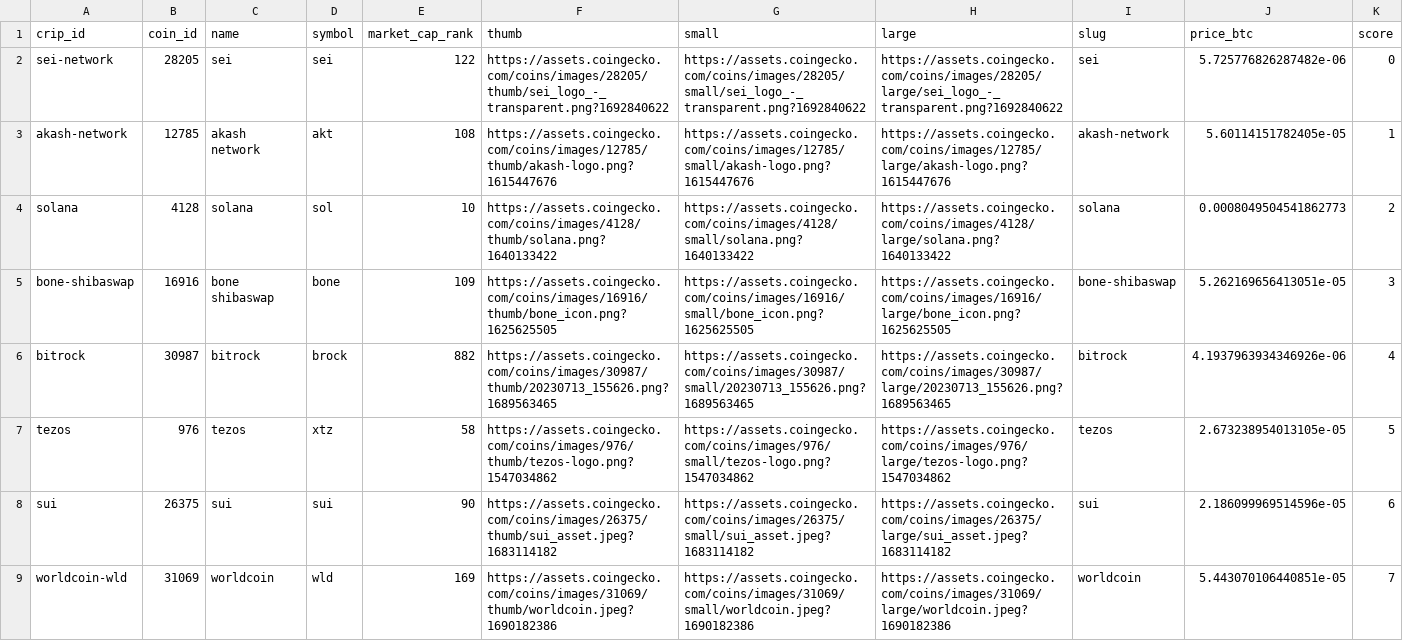
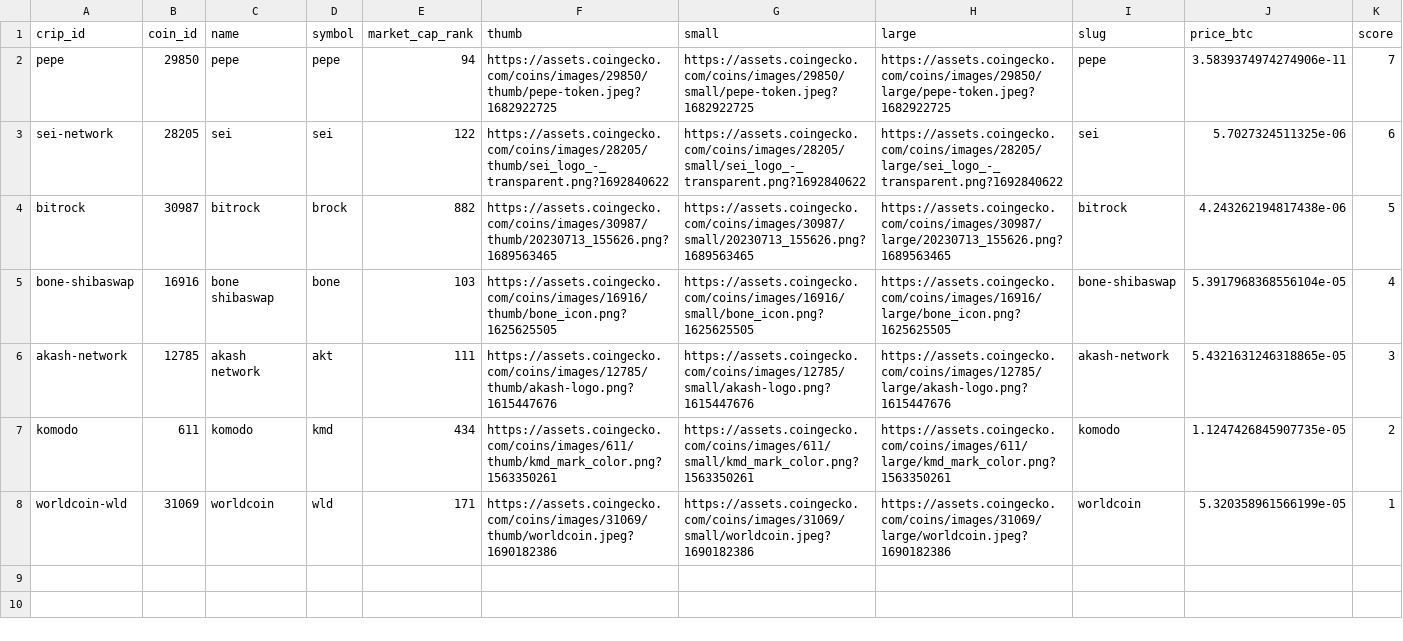
Before and after one commit to Lucaramallo/Cripto_analisis_lucaramallo, a CSV file: Csvs_cleanned/coins_global_trends.csv, drawn as a sheet.

```diff
--- a/Csvs_cleanned/coins_global_trends.csv
+++ b/Csvs_cleanned/coins_global_trends.csv
@@ -1,9 +1,8 @@
 crip_id,coin_id,name,symbol,market_cap_rank,thumb,small,large,slug,price_btc,score
-sei-network,28205,sei,sei,122,https://assets.coingecko.com/coins/images/28205/thumb/sei_logo_-_transparent.png?1692840622,https://assets.coingecko.com/coins/images/28205/small/sei_logo_-_transparent.png?1692840622,https://assets.coingecko.com/coins/images/28205/large/sei_logo_-_transparent.png?1692840622,sei,5.725776826287482e-06,0
-akash-network,12785,akash network,akt,108,https://assets.coingecko.com/coins/images/12785/thumb/akash-logo.png?1615447676,https://assets.coingecko.com/coins/images/12785/small/akash-logo.png?1615447676,https://assets.coingecko.com/coins/images/12785/large/akash-logo.png?1615447676,akash-network,5.60114151782405e-05,1
-solana,4128,solana,sol,10,https://assets.coingecko.com/coins/images/4128/thumb/solana.png?1640133422,https://assets.coingecko.com/coins/images/4128/small/solana.png?1640133422,https://assets.coingecko.com/coins/images/4128/large/solana.png?1640133422,solana,0.0008049504541862773,2
-bone-shibaswap,16916,bone shibaswap,bone,109,https://assets.coingecko.com/coins/images/16916/thumb/bone_icon.png?1625625505,https://assets.coingecko.com/coins/images/16916/small/bone_icon.png?1625625505,https://assets.coingecko.com/coins/images/16916/large/bone_icon.png?1625625505,bone-shibaswap,5.262169656413051e-05,3
-bitrock,30987,bitrock,brock,882,https://assets.coingecko.com/coins/images/30987/thumb/20230713_155626.png?1689563465,https://assets.coingecko.com/coins/images/30987/small/20230713_155626.png?1689563465,https://assets.coingecko.com/coins/images/30987/large/20230713_155626.png?1689563465,bitrock,4.1937963934346926e-06,4
-tezos,976,tezos,xtz,58,https://assets.coingecko.com/coins/images/976/thumb/tezos-logo.png?1547034862,https://assets.coingecko.com/coins/images/976/small/tezos-logo.png?1547034862,https://assets.coingecko.com/coins/images/976/large/tezos-logo.png?1547034862,tezos,2.673238954013105e-05,5
-sui,26375,sui,sui,90,https://assets.coingecko.com/coins/images/26375/thumb/sui_asset.jpeg?1683114182,https://assets.coingecko.com/coins/images/26375/small/sui_asset.jpeg?1683114182,https://assets.coingecko.com/coins/images/26375/large/sui_asset.jpeg?1683114182,sui,2.186099969514596e-05,6
-worldcoin-wld,31069,worldcoin,wld,169,https://assets.coingecko.com/coins/images/31069/thumb/worldcoin.jpeg?1690182386,https://assets.coingecko.com/coins/images/31069/small/worldcoin.jpeg?1690182386,https://assets.coingecko.com/coins/images/31069/large/worldcoin.jpeg?1690182386,worldcoin,5.443070106440851e-05,7
+pepe,29850,pepe,pepe,94,https://assets.coingecko.com/coins/images/29850/thumb/pepe-token.jpeg?1682922725,https://assets.coingecko.com/coins/images/29850/small/pepe-token.jpeg?1682922725,https://assets.coingecko.com/coins/images/29850/large/pepe-token.jpeg?1682922725,pepe,3.5839374974274906e-11,7
+sei-network,28205,sei,sei,122,https://assets.coingecko.com/coins/images/28205/thumb/sei_logo_-_transparent.png?1692840622,https://assets.coingecko.com/coins/images/28205/small/sei_logo_-_transparent.png?1692840622,https://assets.coingecko.com/coins/images/28205/large/sei_logo_-_transparent.png?1692840622,sei,5.7027324511325e-06,6
+bitrock,30987,bitrock,brock,882,https://assets.coingecko.com/coins/images/30987/thumb/20230713_155626.png?1689563465,https://assets.coingecko.com/coins/images/30987/small/20230713_155626.png?1689563465,https://assets.coingecko.com/coins/images/30987/large/20230713_155626.png?1689563465,bitrock,4.243262194817438e-06,5
+bone-shibaswap,16916,bone shibaswap,bone,103,https://assets.coingecko.com/coins/images/16916/thumb/bone_icon.png?1625625505,https://assets.coingecko.com/coins/images/16916/small/bone_icon.png?1625625505,https://assets.coingecko.com/coins/images/16916/large/bone_icon.png?1625625505,bone-shibaswap,5.3917968368556104e-05,4
+akash-network,12785,akash network,akt,111,https://assets.coingecko.com/coins/images/12785/thumb/akash-logo.png?1615447676,https://assets.coingecko.com/coins/images/12785/small/akash-logo.png?1615447676,https://assets.coingecko.com/coins/images/12785/large/akash-logo.png?1615447676,akash-network,5.4321631246318865e-05,3
+komodo,611,komodo,kmd,434,https://assets.coingecko.com/coins/images/611/thumb/kmd_mark_color.png?1563350261,https://assets.coingecko.com/coins/images/611/small/kmd_mark_color.png?1563350261,https://assets.coingecko.com/coins/images/611/large/kmd_mark_color.png?1563350261,komodo,1.1247426845907735e-05,2
+worldcoin-wld,31069,worldcoin,wld,171,https://assets.coingecko.com/coins/images/31069/thumb/worldcoin.jpeg?1690182386,https://assets.coingecko.com/coins/images/31069/small/worldcoin.jpeg?1690182386,https://assets.coingecko.com/coins/images/31069/large/worldcoin.jpeg?1690182386,worldcoin,5.320358961566199e-05,1
```
Also changed, not shown: Csvs_cleanned/coin_id.csv, Csvs_cleanned/ranking_coingecko.csv, 13 other files.
